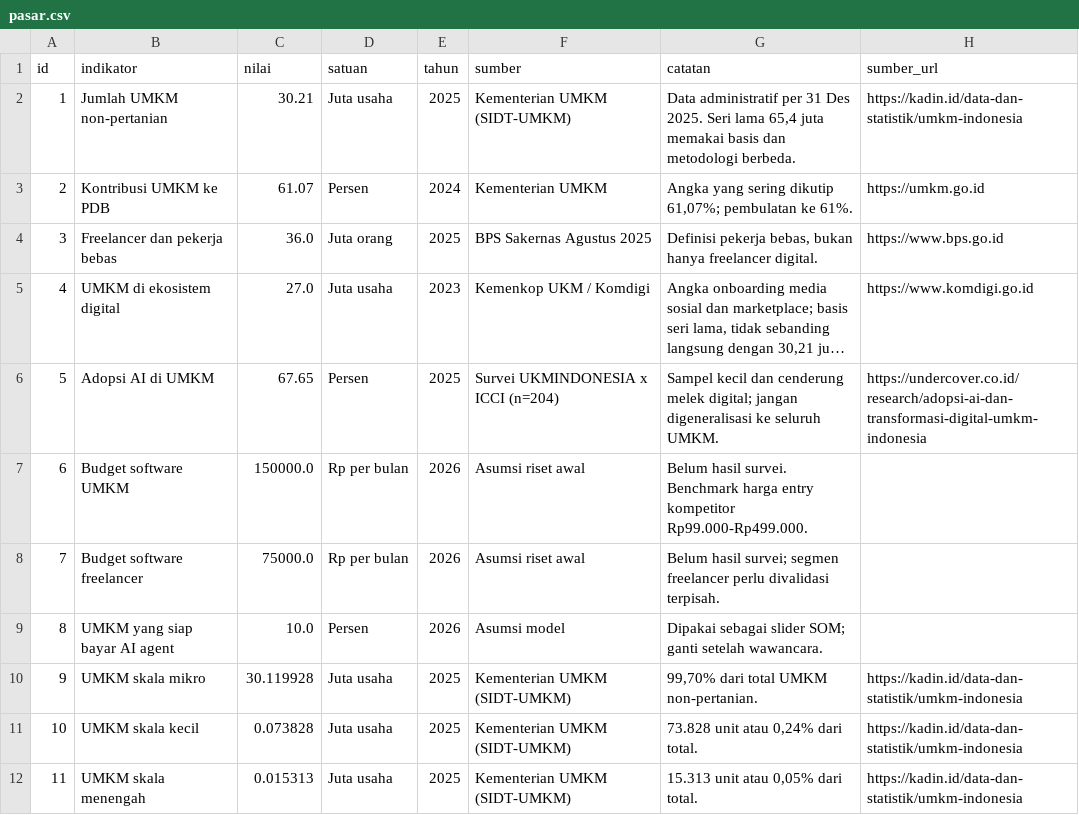
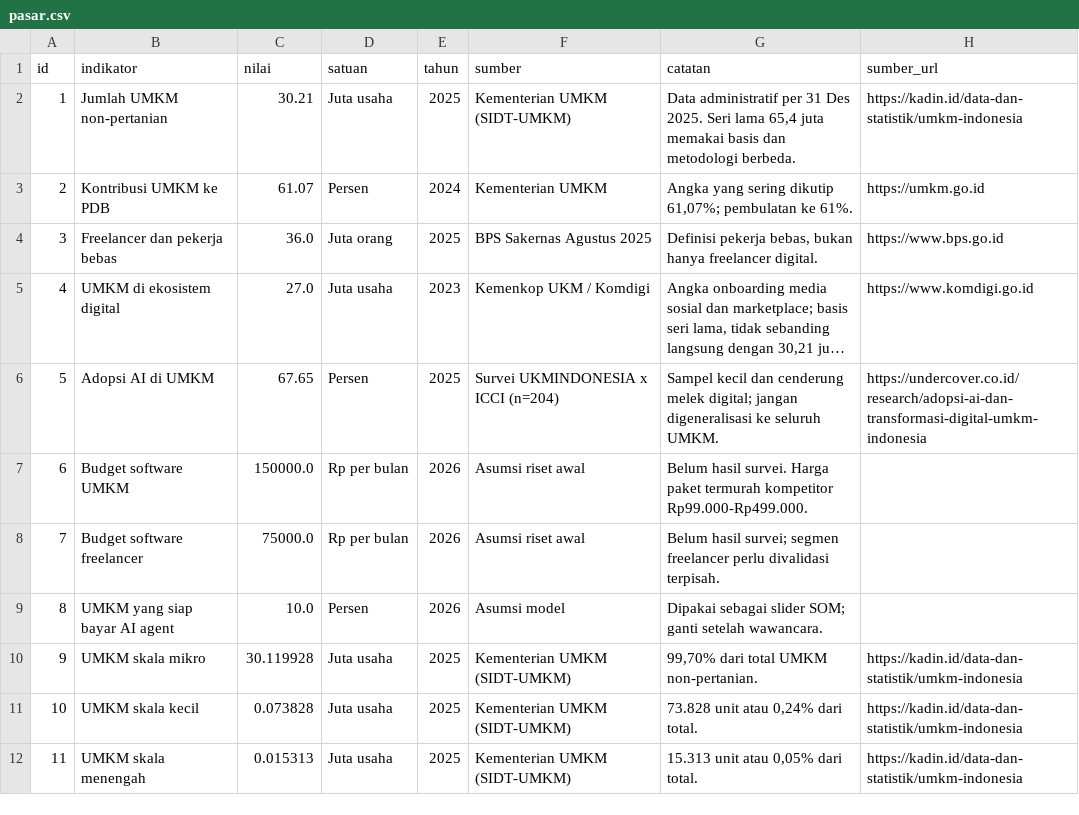
Before and after one commit to akmlrhim/03-market-radar-analysis, a CSV file: data/pasar.csv, drawn as a sheet; long unchanged cells end in ….

```diff
--- a/data/pasar.csv
+++ b/data/pasar.csv
@@ -6,3 +6,3 @@ id,indikator,nilai,satuan,tahun,sumber,catatan,sumber_url
 5,Adopsi AI di UMKM,67.65,Persen,2025,Survei UKMINDONESIA x ICCI (n=204),Sampel kecil dan cenderung melek digital; jangan digeneralisasi ke seluruh UMKM.,https://undercover.co.id/research/adopsi-ai-dan-transformasi-digital-umkm-indonesia
-6,Budget software UMKM,150000.0,Rp per bulan,2026,Asumsi riset awal,Belum hasil survei. Benchmark harga entry kompetitor Rp99.000-Rp499.000.,
+6,Budget software UMKM,150000.0,Rp per bulan,2026,Asumsi riset awal,Belum hasil survei. Harga paket termurah kompetitor Rp99.000-Rp499.000.,
 7,Budget software freelancer,75000.0,Rp per bulan,2026,Asumsi riset awal,Belum hasil survei; segmen freelancer perlu divalidasi terpisah.,
```
Also changed, not shown: 12 other files.
